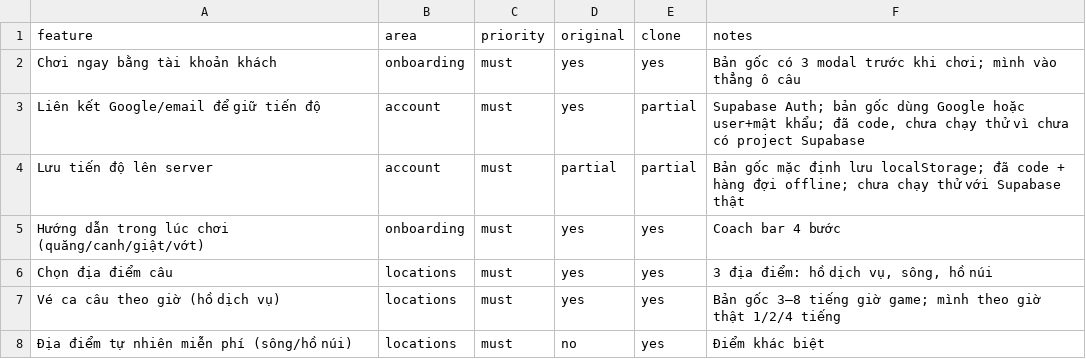
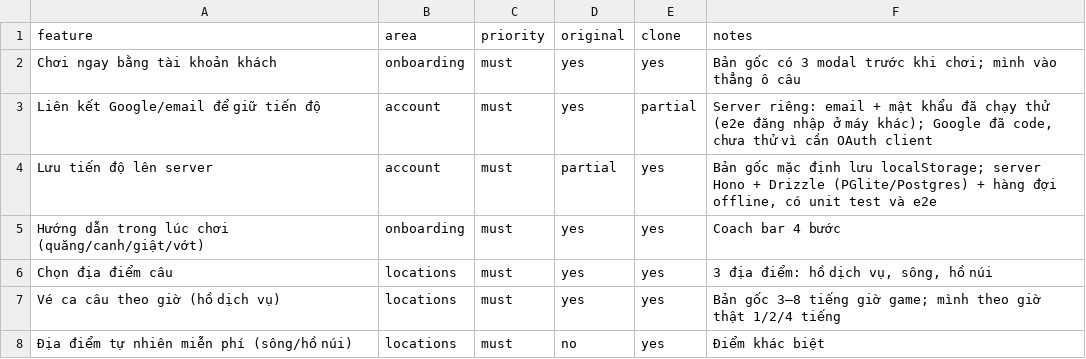
Before and after one commit to kien-duy/can-thu, a CSV file: replica/features.csv, drawn as a sheet; only a part is shown.

```diff
--- a/replica/features.csv
+++ b/replica/features.csv
@@ -2,4 +2,4 @@ feature,area,priority,original,clone,notes
 Chơi ngay bằng tài khoản khách,onboarding,must,yes,yes,Bản gốc có 3 modal trước khi chơi; mình vào thẳng ô câu
-Liên kết Google/email để giữ tiến độ,account,must,yes,partial,"Supabase Auth; bản gốc dùng Google hoặc user+mật khẩu; đã code, chưa chạy thử vì chưa có project Supabase"
-Lưu tiến độ lên server,account,must,partial,partial,Bản gốc mặc định lưu localStorage; đã code + hàng đợi offline; chưa chạy thử với Supabase thật
+Liên kết Google/email để giữ tiến độ,account,must,yes,partial,"Server riêng: email + mật khẩu đã chạy thử (e2e đăng nhập ở máy khác); Google đã code, chưa thử vì cần OAuth client"
+Lưu tiến độ lên server,account,must,partial,yes,"Bản gốc mặc định lưu localStorage; server Hono + Drizzle (PGlite/Postgres) + hàng đợi offline, có unit test và e2e"
 Hướng dẫn trong lúc chơi (quăng/canh/giật/vớt),onboarding,must,yes,yes,Coach bar 4 bước
```
Also changed, not shown: 49 other files.
